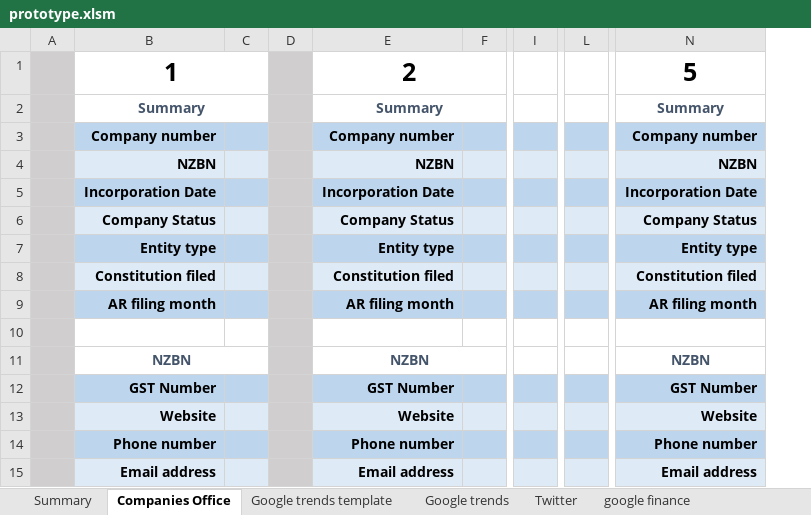
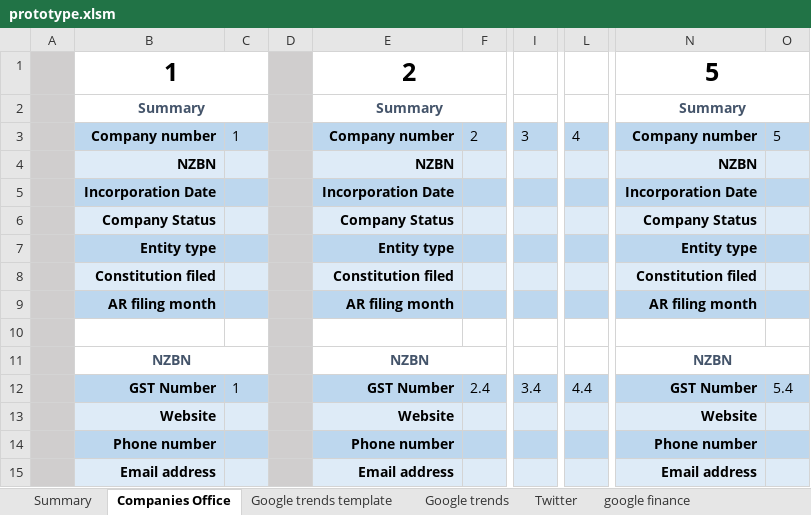
Before and after one commit to natisha99/9spokes, an Excel workbook: prototype.xlsm, sheet Companies Office, drawn as a sheet; only a part is shown, gaps mark what is left out; values as stored, in another font and other column widths than the file's, no borders; charts and pictures not drawn; removed rows and columns are numbered as before the commit, all else as after; the diff covers the shown part only; the diff names each change by its address in the sheet, - before the commit and + after, or states it on an @@ line.

Commit message:
finished companies house sheet and linking

```diff
--- a/prototype.xlsm (sheet Companies Office)
+++ b/prototype.xlsm (sheet Companies Office)
-column F, empty
+column F, rows 3-12: 2 |  |  |  |  |  |  |  |  | 2.4
-column I, empty
+column I, rows 3-12: 3 |  |  |  |  |  |  |  |  | 3.4
-column L, empty
+column L, rows 3-12: 4 |  |  |  |  |  |  |  |  | 4.4
+column O, rows 3-12: 5 |  |  |  |  |  |  |  |  | 5.4
+N1:O1 merged
+N2:O2 merged
-C3: (empty)
+C3: 1
+N11:O11 merged
-C12: (empty)
+C12: 1
```
Also changed, not shown: 5 edited cells, cell formats and merged cells elsewhere in this sheet, sheet Summary, sheet Google trends, sheet Twitter, formulas that keep their value, charts or pictures.
